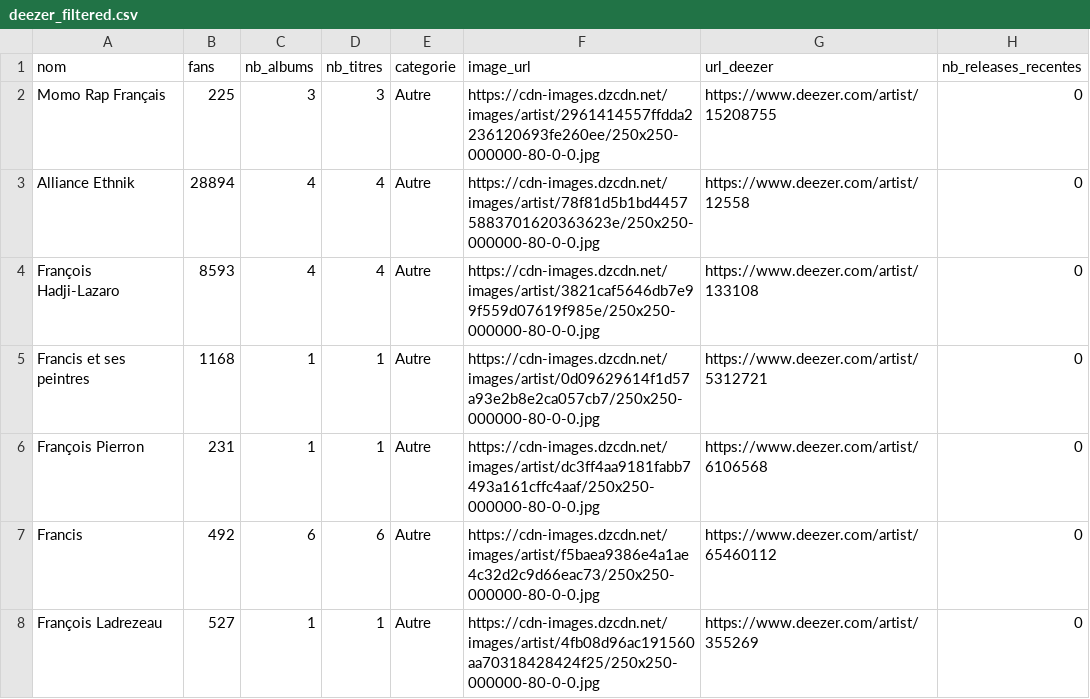
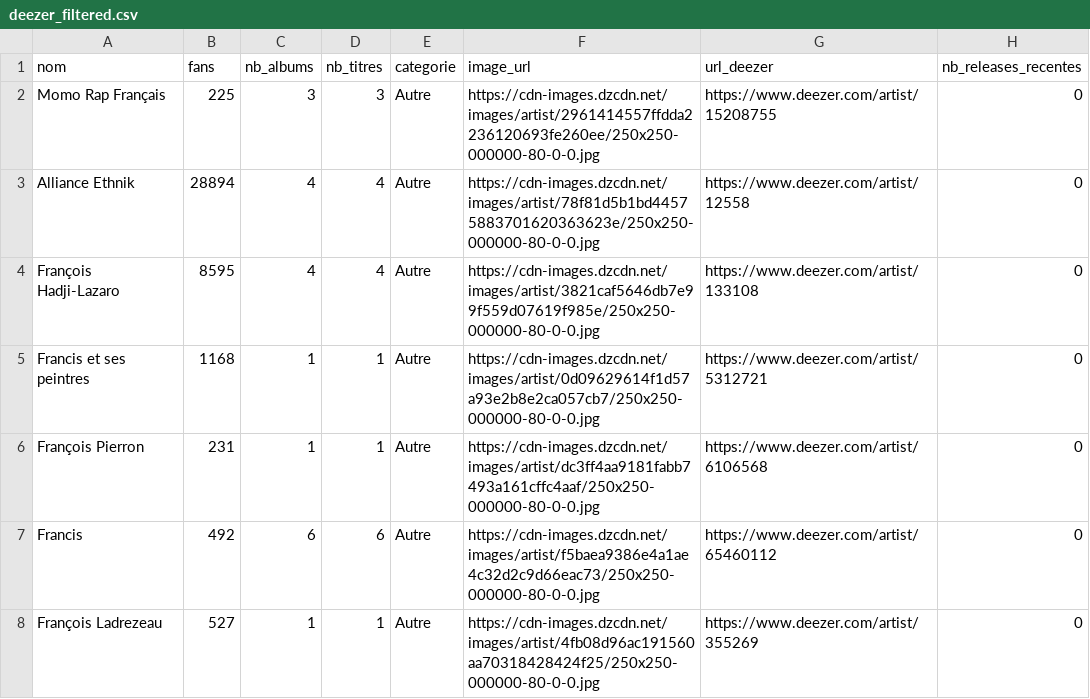
Before and after one commit to jennykarim45-ai/Music_Talent_Radar, a CSV file: data/deezer_filtered.csv, drawn as a sheet; only a part is shown.

```diff
--- a/data/deezer_filtered.csv
+++ b/data/deezer_filtered.csv
@@ -3,3 +3,3 @@ Momo Rap Français,225,3,3,Autre,https://cdn-images.dzcdn.net/images/artist/2961
 Alliance Ethnik,28894,4,4,Autre,https://cdn-images.dzcdn.net/images/artist/78f81d5b1bd44575883701620363623e/250x250-000000-80-0-0.jpg,https://www.deezer.com/artist/12558,0
-François Hadji-Lazaro,8593,4,4,Autre,https://cdn-images.dzcdn.net/images/artist/3821caf5646db7e99f559d07619f985e/250x250-000000-80-0-0.jpg,https://www.deezer.com/artist/133108,0
+François Hadji-Lazaro,8595,4,4,Autre,https://cdn-images.dzcdn.net/images/artist/3821caf5646db7e99f559d07619f985e/250x250-000000-80-0-0.jpg,https://www.deezer.com/artist/133108,0
 Francis et ses peintres,1168,1,1,Autre,https://cdn-images.dzcdn.net/images/artist/0d09629614f1d57a93e2b8e2ca057cb7/250x250-000000-80-0-0.jpg,https://www.deezer.com/artist/5312721,0
```
Also changed, not shown: data/predictions_ml.csv, data/spotify_filtered.csv, 3 other files.
